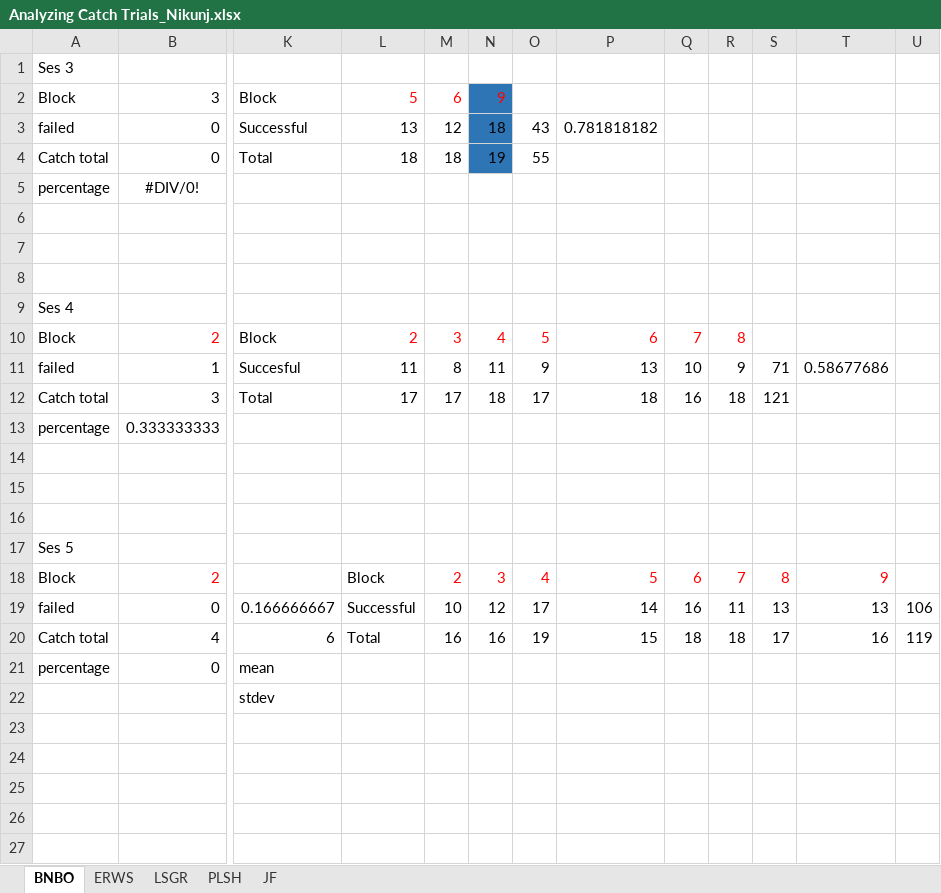
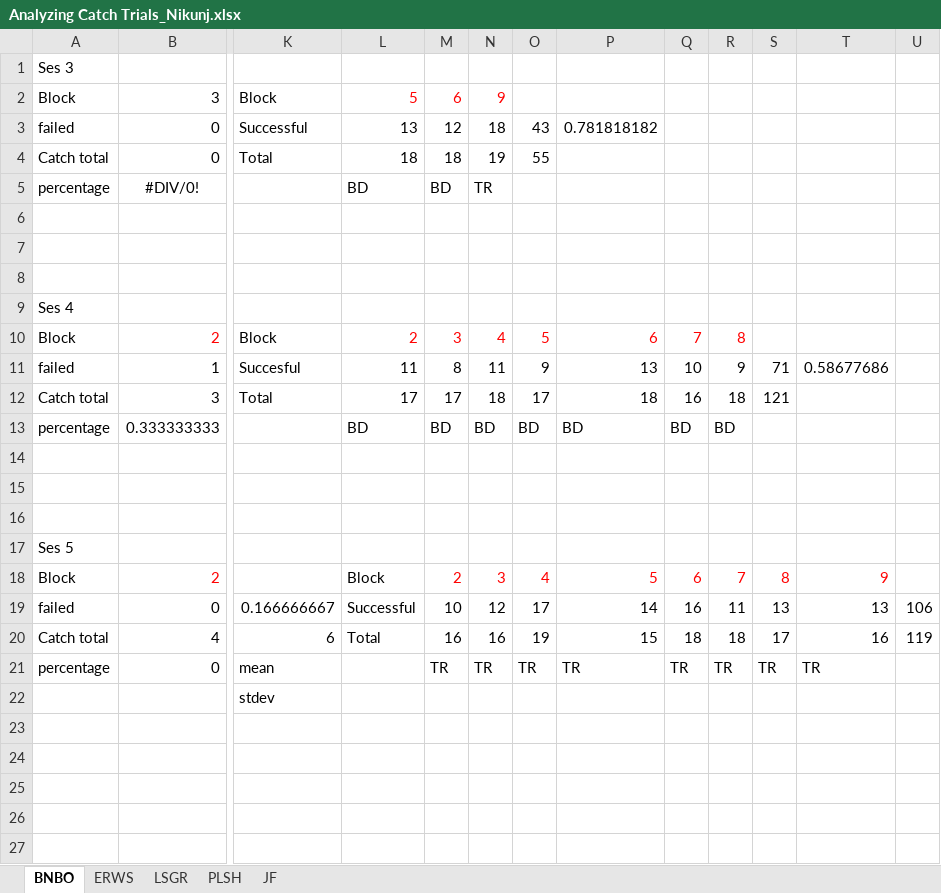
Before and after one commit to nabhagat/R_analysis, an Excel workbook: Analyzing Catch Trials_Nikunj.xlsx, sheet BNBO, drawn as a sheet; only a part is shown, gaps mark what is left out; values as stored, in another font and other column widths than the file's, no borders; the diff names each change by its address in the sheet, - before the commit and + after, or states it on an @@ line.

```diff
--- a/Analyzing Catch Trials_Nikunj.xlsx (sheet BNBO)
+++ b/Analyzing Catch Trials_Nikunj.xlsx (sheet BNBO)
-N2:N4 fill: #2E75B6
+N2:N4 fill: none
-L5: (empty)
+L5: BD
-M5: (empty)
+M5: BD
-N5: (empty)
+N5: TR
-L13: (empty)
+L13: BD
-M13: (empty)
+M13: BD
-N13: (empty)
+N13: BD
-O13: (empty)
+O13: BD
-P13: (empty)
+P13: BD
-Q13: (empty)
+Q13: BD
-R13: (empty)
+R13: BD
-M21: (empty)
+M21: TR
-N21: (empty)
+N21: TR
-O21: (empty)
+O21: TR
-P21: (empty)
+P21: TR
-Q21: (empty)
+Q21: TR
-R21: (empty)
+R21: TR
-S21: (empty)
+S21: TR
-T21: (empty)
+T21: TR
```
Also changed, not shown: sheet PLSH, sheet LSGR, sheet JF, sheet ERWS, 2 other files.
